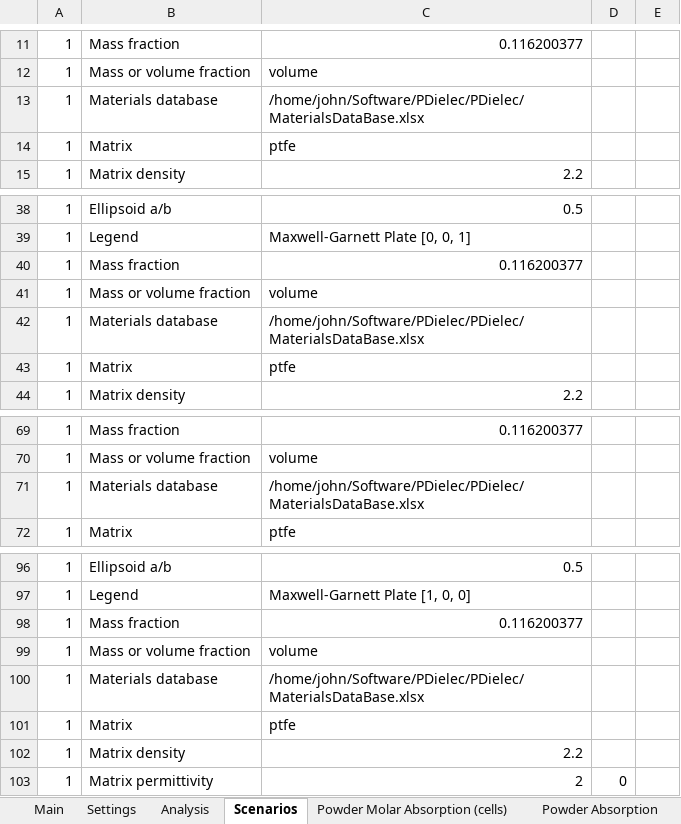
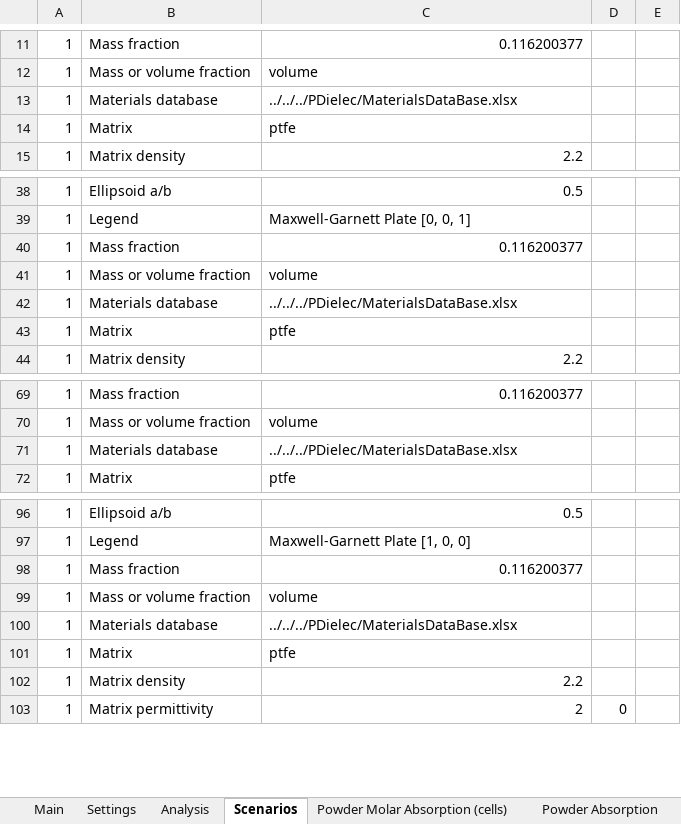
Before and after one commit to JohnKendrick/PDielec, an Excel workbook: Examples/AbInit/Na2SO42/results.ref.xlsx, sheet Scenarios, drawn as a sheet; only a part is shown, gaps mark what is left out; values as stored, in another font and other column widths than the file's, no borders; the diff names each change by its address in the sheet, - before the commit and + after, or states it on an @@ line.

```diff
--- a/Examples/AbInit/Na2SO42/results.ref.xlsx (sheet Scenarios)
+++ b/Examples/AbInit/Na2SO42/results.ref.xlsx (sheet Scenarios)
-C13: /home/john/Software/PDielec/PDielec/MaterialsDataBase.xlsx
+C13: ../../../PDielec/MaterialsDataBase.xlsx
-C42: /home/john/Software/PDielec/PDielec/MaterialsDataBase.xlsx
+C42: ../../../PDielec/MaterialsDataBase.xlsx
-C71: /home/john/Software/PDielec/PDielec/MaterialsDataBase.xlsx
+C71: ../../../PDielec/MaterialsDataBase.xlsx
-C100: /home/john/Software/PDielec/PDielec/MaterialsDataBase.xlsx
+C100: ../../../PDielec/MaterialsDataBase.xlsx
```
Also changed, not shown: Examples/ATR/AlAs/results.ref.xlsx, Examples/Castep/Castep17/results.ref.xlsx, 40 other files.
